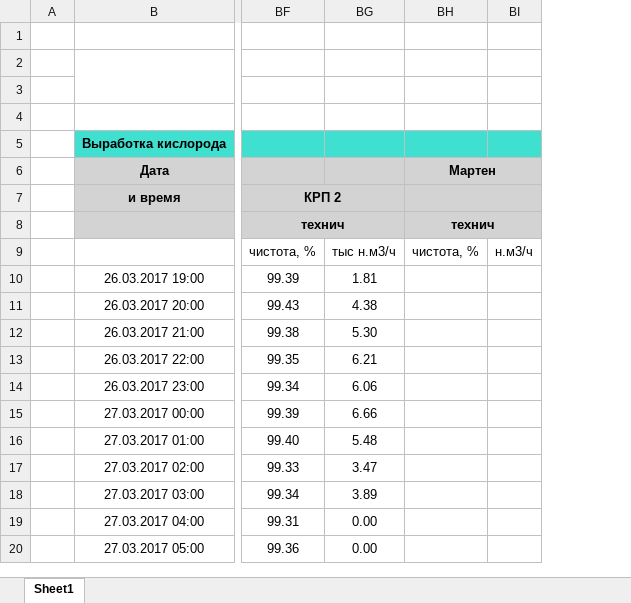
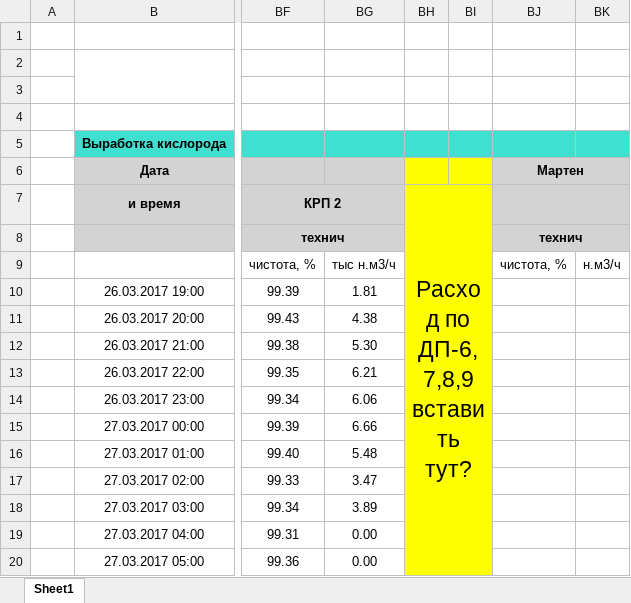
Before and after one commit to monkdaf/gasCollectionPrj, an Excel workbook: Reports/Exports/gcCommonBalanceOxy_170327_1206.xlsx, sheet Sheet1, drawn as a sheet; only a part is shown, gaps mark what is left out; values as stored, in another font and other column widths than the file's, no borders; charts and pictures not drawn; the diff names each change by its address in the sheet, - before the commit and + after, or states it on an @@ line.

```diff
--- a/Reports/Exports/gcCommonBalanceOxy_170327_1206.xlsx (sheet Sheet1)
+++ b/Reports/Exports/gcCommonBalanceOxy_170327_1206.xlsx (sheet Sheet1)
+column BH, row 7: Расход по ДП-6,7,8,9 вставить тут?
+column BI, empty
```
Also changed, not shown: charts or pictures, 4 other files.
